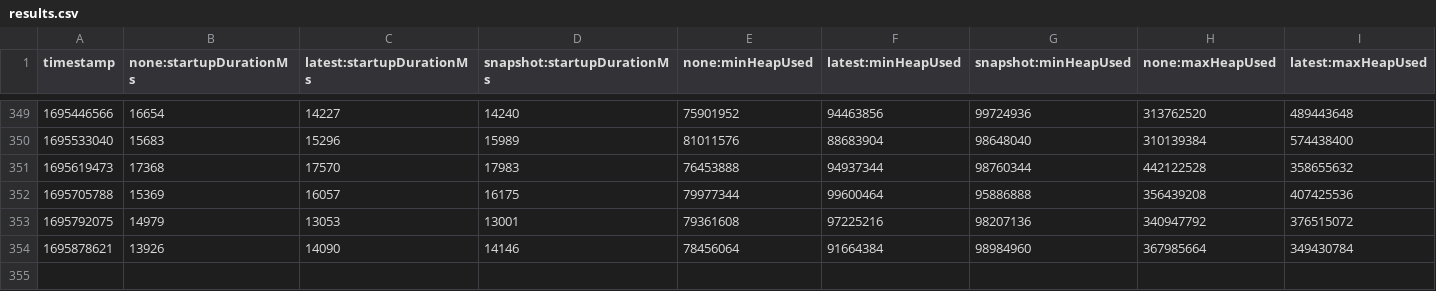
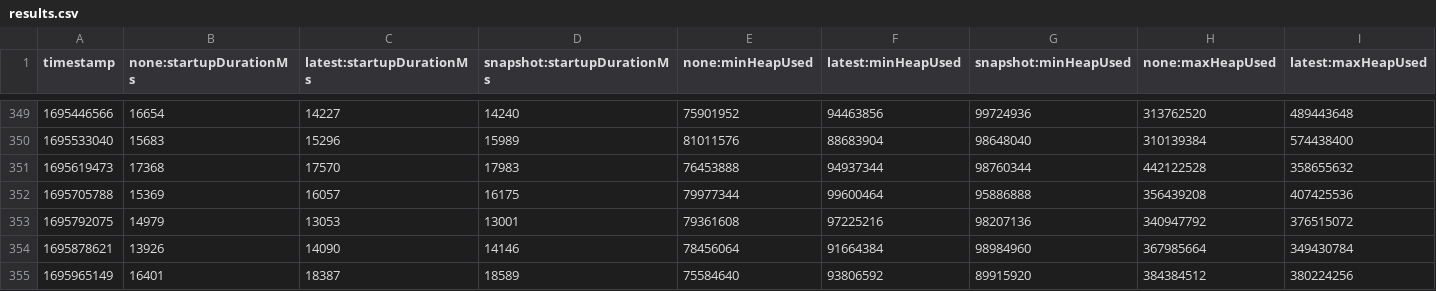
Before and after one commit to aschugunov/opentelemetry-java-instrumentation, a CSV file: benchmark-overhead/results/release/results.csv, drawn as a sheet; only a part is shown, gaps mark what is left out; rows hold the shown columns only; the diff names each change by its address in the sheet, - before the commit and + after, or states it on an @@ line.

```diff
--- a/benchmark-overhead/results/release/results.csv
+++ b/benchmark-overhead/results/release/results.csv
+row 355: 1695965149 | 16401 | 18387 | 18589 | 75584640 | 93806592 | 89915920 | 384384512 | 380224256
```
Also changed, not shown: 1 other file.
